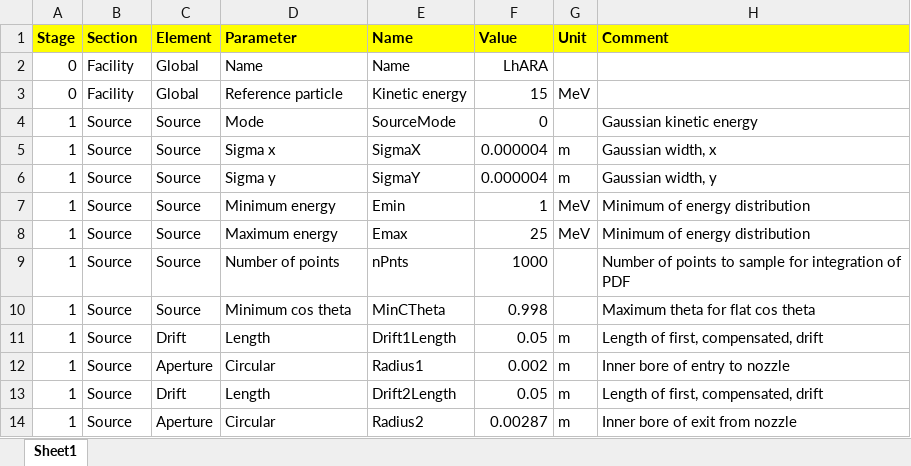
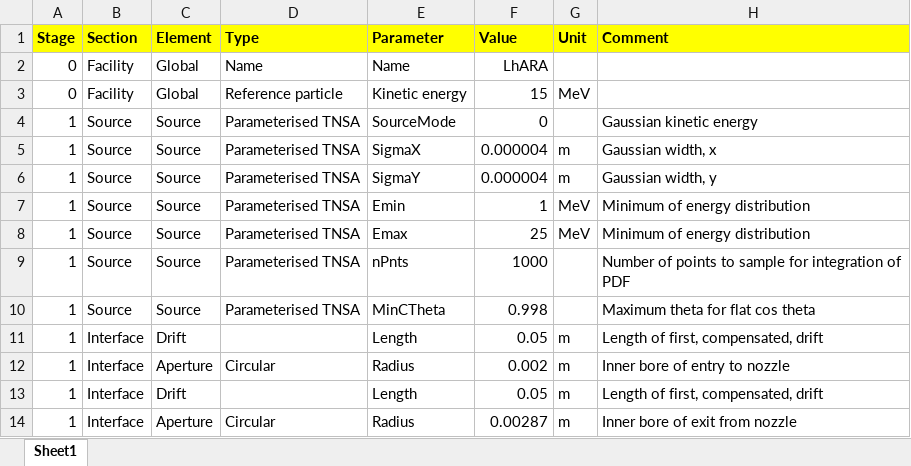
Before and after one commit to ImperialCollegeLondon/LhARAlinearOptics, an Excel workbook: 11-Parameters/LhARABeamLine-Params-LsrDrvn.xlsx, sheet Sheet1, drawn as a sheet; values as stored, in another font and other column widths than the file's, no borders; the diff names each change by its address in the sheet, - before the commit and + after, or states it on an @@ line.

```diff
--- a/11-Parameters/LhARABeamLine-Params-LsrDrvn.xlsx (sheet Sheet1)
+++ b/11-Parameters/LhARABeamLine-Params-LsrDrvn.xlsx (sheet Sheet1)
-D1: Parameter
+D1: Type
-E1: Name
+E1: Parameter
-D4 (Type): Mode
+D4 (Type): Parameterised TNSA
-D5 (Type): Sigma x
+D5 (Type): Parameterised TNSA
-D6 (Type): Sigma y
+D6 (Type): Parameterised TNSA
-D7 (Type): Minimum energy
+D7 (Type): Parameterised TNSA
-D8 (Type): Maximum energy
+D8 (Type): Parameterised TNSA
-D9 (Type): Number of points
+D9 (Type): Parameterised TNSA
-D10 (Type): Minimum cos theta
+D10 (Type): Parameterised TNSA
-B11:B14 (Section): Source
+B11:B14 (Section): Interface
-D11 (Type): Length
+D11 (Type): (empty)
-E11 (Parameter): Drift1Length
+E11 (Parameter): Length
-E12 (Parameter): Radius1
+E12 (Parameter): Radius
-D13 (Type): Length
+D13 (Type): (empty)
-E13 (Parameter): Drift2Length
+E13 (Parameter): Length
-E14 (Parameter): Radius2
+E14 (Parameter): Radius
```
Also changed, not shown: 3 other files.
